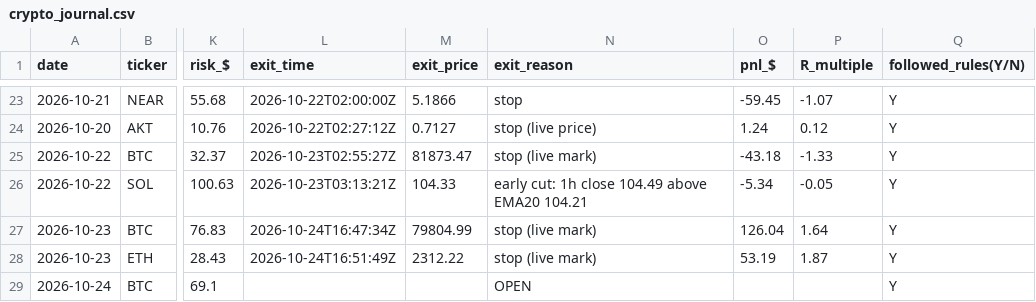
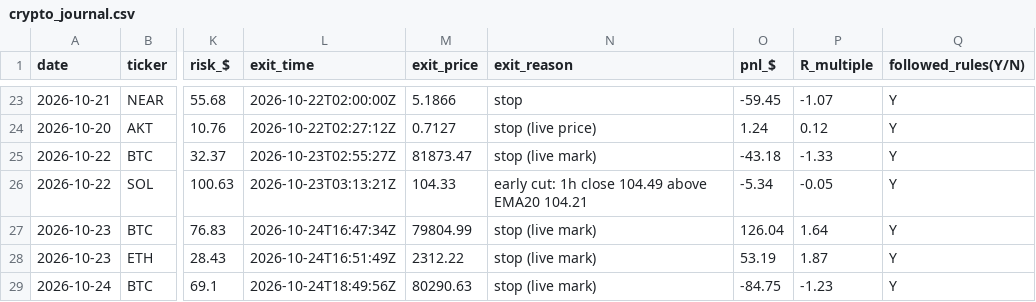
Before and after one commit to northgeorgiacablingco-commits/paper-trading-dashboard, a CSV file: data/crypto_journal.csv, drawn as a sheet; only a part is shown, gaps mark what is left out; the diff names each change by its address in the sheet, - before the commit and + after, or states it on an @@ line.

```diff
--- a/data/crypto_journal.csv
+++ b/data/crypto_journal.csv
-L29 (exit_time): (empty)
+L29 (exit_time): 2026-10-24T18:49:56Z
-M29 (exit_price): (empty)
+M29 (exit_price): 80290.63
-N29 (exit_reason): OPEN
+N29 (exit_reason): stop (live mark)
-O29 (pnl_$): (empty)
+O29 (pnl_$): -84.75
-P29 (R_multiple): (empty)
+P29 (R_multiple): -1.23
```
Also changed, not shown: 2 other files.
